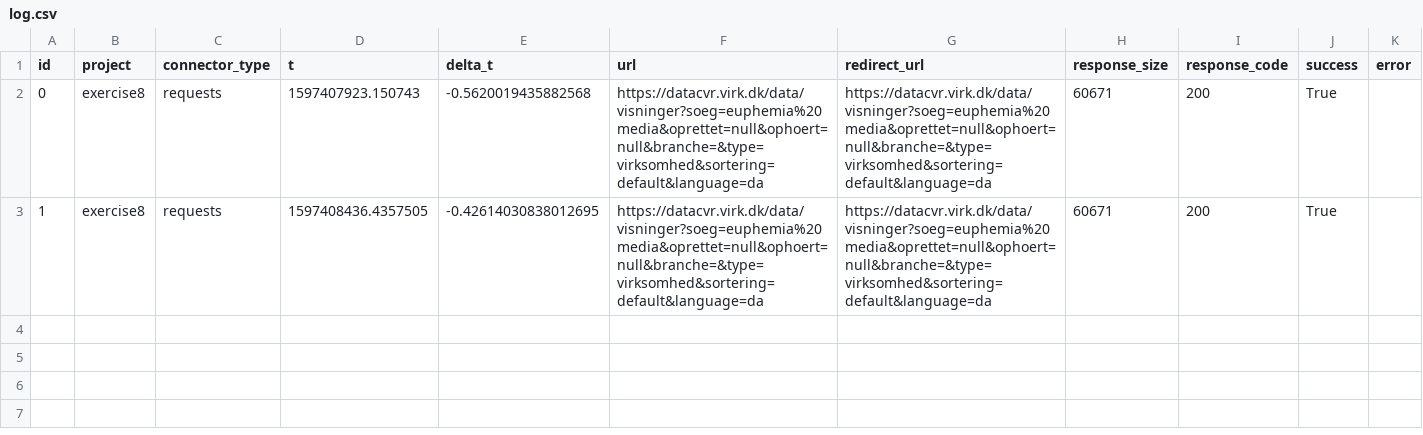
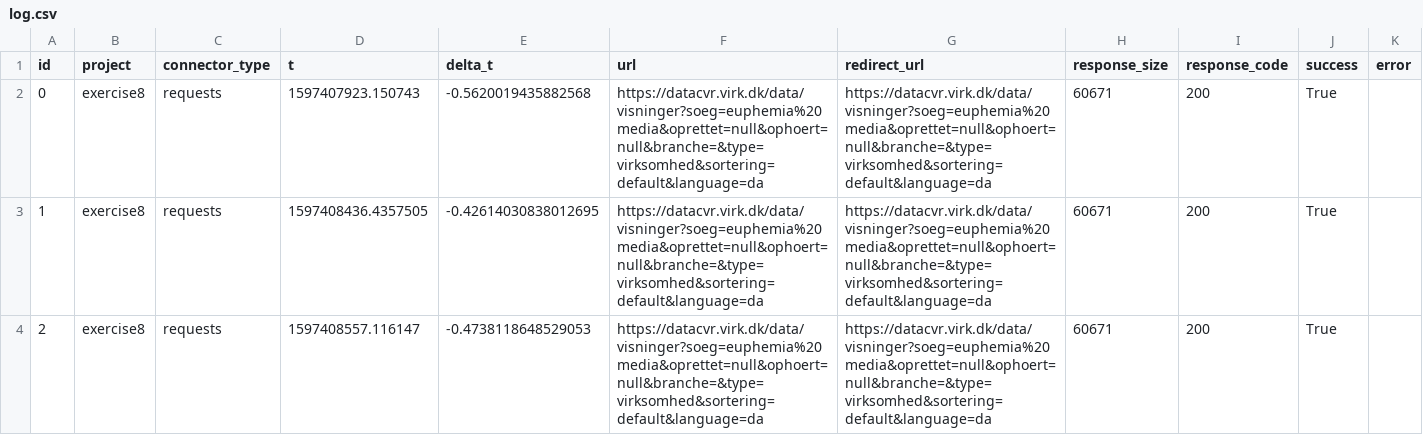
Before and after one commit to annarenneke/Group19, a CSV file: assignment1/log.csv, drawn as a sheet.

```diff
--- a/assignment1/log.csv
+++ b/assignment1/log.csv
@@ -3 +3,2 @@ id;project;connector_type;t;delta_t;url;redirect_url;response_size;response_code
 1;exercise8;requests;1597408436.4357505;-0.42614030838012695;https://datacvr.virk.dk/data/visninger?soeg=euphemia%20media&oprettet=null&ophoert=null&branche=&type=virksomhed&sortering=default&language=da;https://datacvr.virk.dk/data/visninger?soeg=euphemia%20media&oprettet=null&ophoert=null&branche=&type=virksomhed&sortering=default&language=da;60671;200;True;
+2;exercise8;requests;1597408557.116147;-0.4738118648529053;https://datacvr.virk.dk/data/visninger?soeg=euphemia%20media&oprettet=null&ophoert=null&branche=&type=virksomhed&sortering=default&language=da;https://datacvr.virk.dk/data/visninger?soeg=euphemia%20media&oprettet=null&ophoert=null&branche=&type=virksomhed&sortering=default&language=da;60671;200;True;
```
Also changed, not shown: 2 other files.
